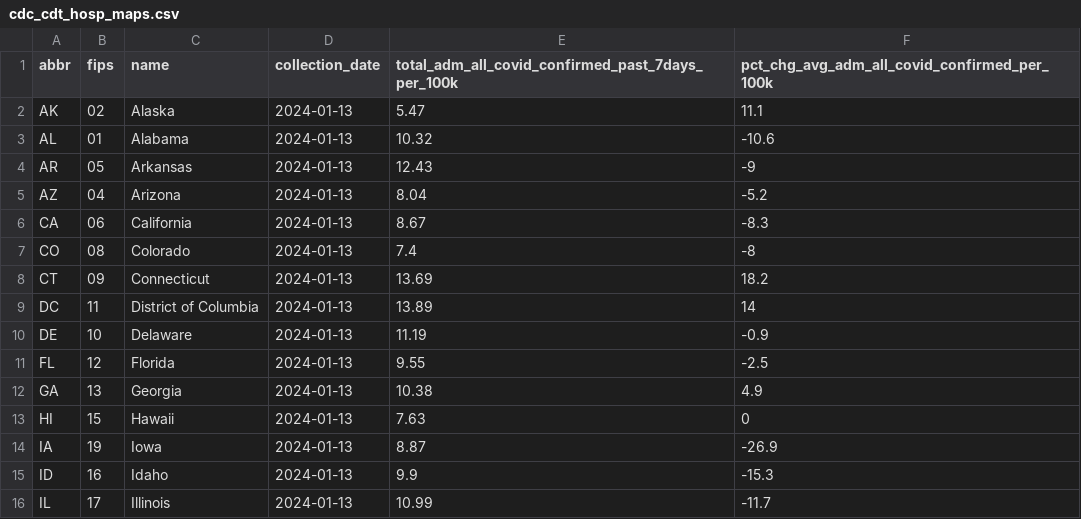
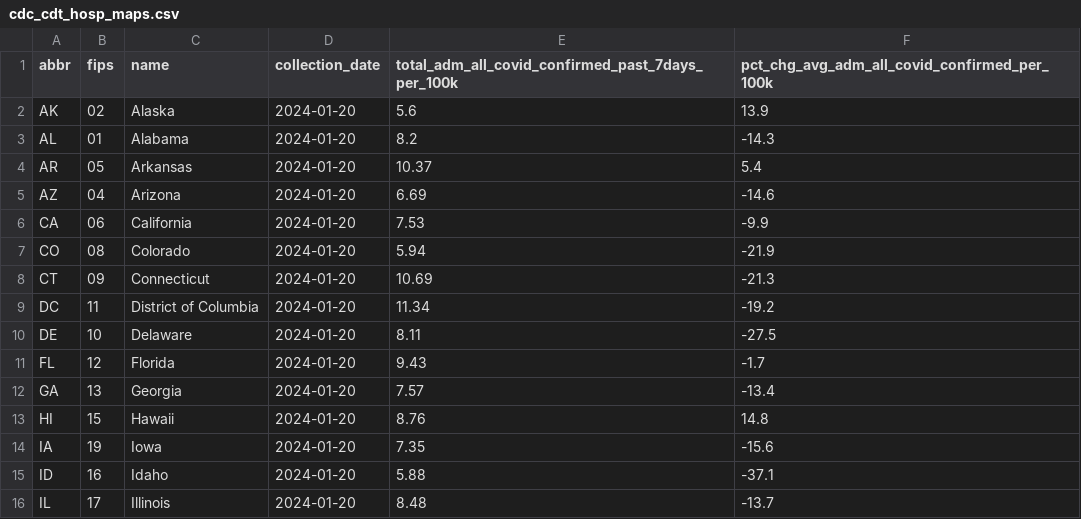
Before and after one commit to Dotdash-Data-Journalism/2023_VWH_covid_hospitalizations, a CSV file: visualizations/cdc_cdt_hosp_maps.csv, drawn as a sheet; only a part is shown; the diff covers the shown part only.

```diff
--- a/visualizations/cdc_cdt_hosp_maps.csv
+++ b/visualizations/cdc_cdt_hosp_maps.csv
@@ -1,16 +1,16 @@
 abbr,fips,name,collection_date,total_adm_all_covid_confirmed_past_7days_per_100k,pct_chg_avg_adm_all_covid_confirmed_per_100k
-AK,02,Alaska,2024-01-13,5.47,11.1
-AL,01,Alabama,2024-01-13,10.32,-10.6
-AR,05,Arkansas,2024-01-13,12.43,-9
-AZ,04,Arizona,2024-01-13,8.04,-5.2
-CA,06,California,2024-01-13,8.67,-8.3
-CO,08,Colorado,2024-01-13,7.4,-8
-CT,09,Connecticut,2024-01-13,13.69,18.2
-DC,11,District of Columbia,2024-01-13,13.89,14
-DE,10,Delaware,2024-01-13,11.19,-0.9
-FL,12,Florida,2024-01-13,9.55,-2.5
-GA,13,Georgia,2024-01-13,10.38,4.9
-HI,15,Hawaii,2024-01-13,7.63,0
-IA,19,Iowa,2024-01-13,8.87,-26.9
-ID,16,Idaho,2024-01-13,9.9,-15.3
-IL,17,Illinois,2024-01-13,10.99,-11.7
+AK,02,Alaska,2024-01-20,5.6,13.9
+AL,01,Alabama,2024-01-20,8.2,-14.3
+AR,05,Arkansas,2024-01-20,10.37,5.4
+AZ,04,Arizona,2024-01-20,6.69,-14.6
+CA,06,California,2024-01-20,7.53,-9.9
+CO,08,Colorado,2024-01-20,5.94,-21.9
+CT,09,Connecticut,2024-01-20,10.69,-21.3
+DC,11,District of Columbia,2024-01-20,11.34,-19.2
+DE,10,Delaware,2024-01-20,8.11,-27.5
+FL,12,Florida,2024-01-20,9.43,-1.7
+GA,13,Georgia,2024-01-20,7.57,-13.4
+HI,15,Hawaii,2024-01-20,8.76,14.8
+IA,19,Iowa,2024-01-20,7.35,-15.6
+ID,16,Idaho,2024-01-20,5.88,-37.1
+IL,17,Illinois,2024-01-20,8.48,-13.7
```
Also changed, not shown: 108 edited cells elsewhere in this file, 1 other file.
